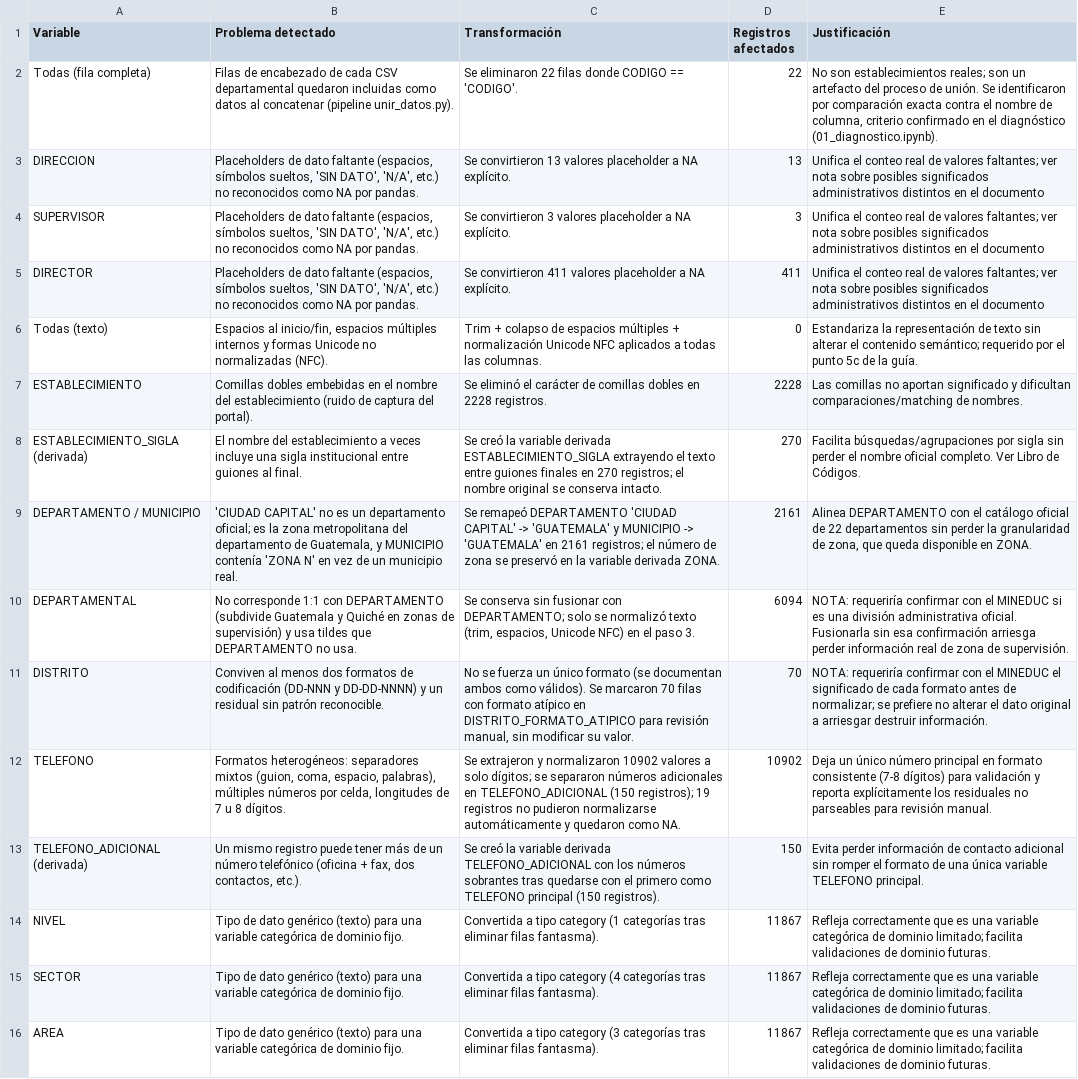
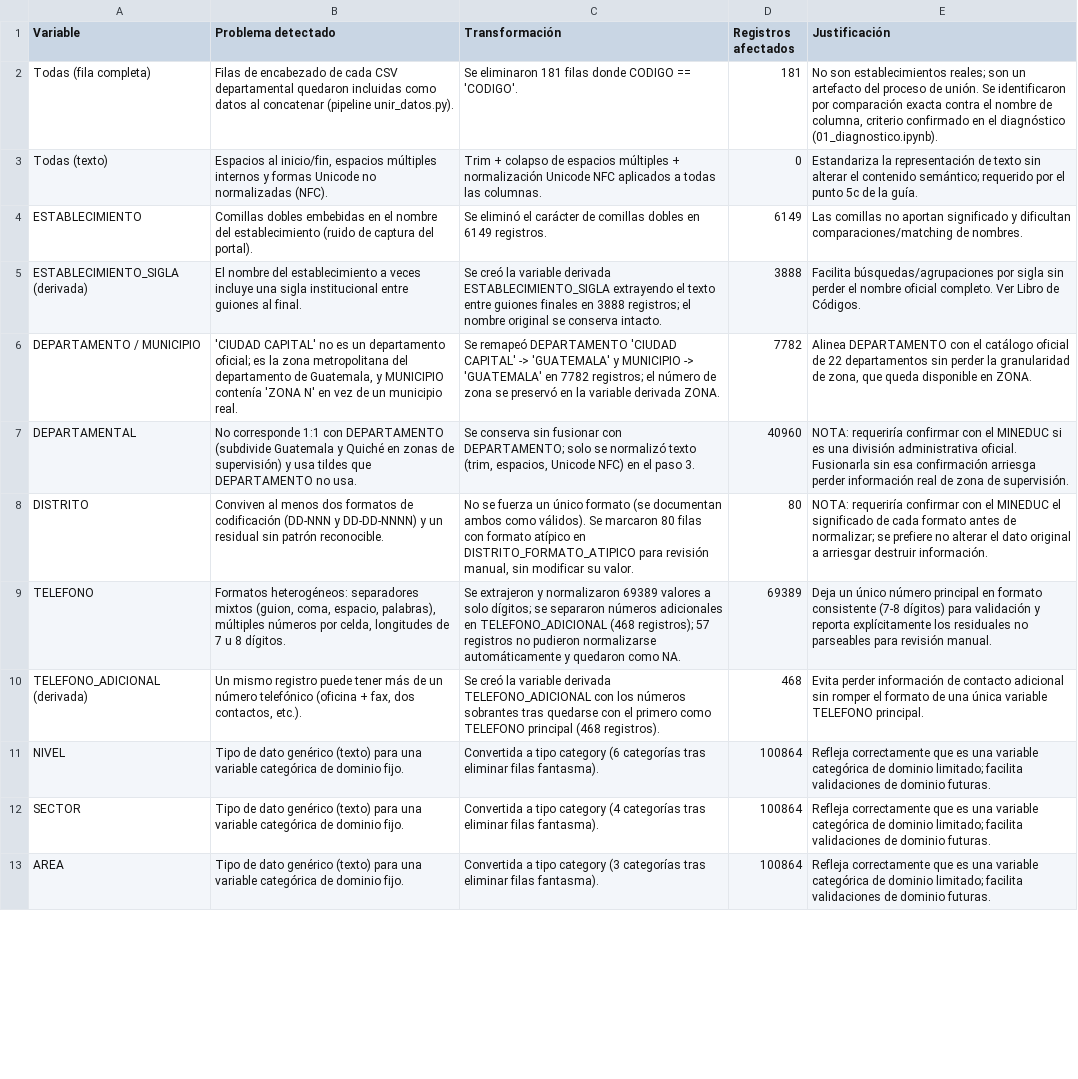
Before and after one commit to Sofilayerdi/Proyecto1-DS, a CSV file: transformations/registro_transformaciones.csv, drawn as a sheet; only a part is shown; removed rows and columns are numbered as before the commit, all else as after; the diff covers the shown part only; the diff names each change by its address in the sheet, - before the commit and + after, or states it on an @@ line.

```diff
--- a/transformations/registro_transformaciones.csv
+++ b/transformations/registro_transformaciones.csv
-C2 (Transformación): Se eliminaron 22 filas donde…
+C2 (Transformación): Se eliminaron 181 filas donde…
-D2 (Registros afectados): 22
+D2 (Registros afectados): 181
-row 3: DIRECCION | Placeholders de dato faltante (espacios, símbolos sueltos, 'SIN DATO', 'N/A', etc.) no reconocidos como NA por pandas. | Se convirtieron 13 valores placeholder a NA explícito. | 13 | Unifica el conteo real de valores faltantes; ver nota sobre posibles significados administrativos distintos en el documento
-row 4: SUPERVISOR | Placeholders de dato faltante (espacios, símbolos sueltos, 'SIN DATO', 'N/A', etc.) no reconocidos como NA por pandas. | Se convirtieron 3 valores placeholder a NA explícito. | 3 | Unifica el conteo real de valores faltantes; ver nota sobre posibles significados administrativos distintos en el documento
-row 5: DIRECTOR | Placeholders de dato faltante (espacios, símbolos sueltos, 'SIN DATO', 'N/A', etc.) no reconocidos como NA por pandas. | Se convirtieron 411 valores placeholder a NA explícito. | 411 | Unifica el conteo real de valores faltantes; ver nota sobre posibles significados administrativos distintos en el documento
-C4 (Transformación): …dobles en 2228 registros.
+C4 (Transformación): …dobles en 6149 registros.
-D4 (Registros afectados): 2228
+D4 (Registros afectados): 6149
-C5 (Transformación): …finales en 270 registros; el…
+C5 (Transformación): …finales en 3888 registros; el…
-D5 (Registros afectados): 270
+D5 (Registros afectados): 3888
-C6 (Transformación): …'GUATEMALA' en 2161 registros; el…
+C6 (Transformación): …'GUATEMALA' en 7782 registros; el…
-D6 (Registros afectados): 2161
+D6 (Registros afectados): 7782
-D7 (Registros afectados): 6094
+D7 (Registros afectados): 40960
-C8 (Transformación): …Se marcaron 70 filas con…
+C8 (Transformación): …Se marcaron 80 filas con…
-D8 (Registros afectados): 70
+D8 (Registros afectados): 80
-C9 (Transformación): …y normalizaron 10902 valores a solo dígitos; se separaron números adicionales en TELEFONO_ADICIONAL (150 registros); 19 registros no…
+C9 (Transformación): …y normalizaron 69389 valores a solo dígitos; se separaron números adicionales en TELEFONO_ADICIONAL (468 registros); 57 registros no…
-D9 (Registros afectados): 10902
+D9 (Registros afectados): 69389
-C10 (Transformación): …TELEFONO principal (150 registros).
+C10 (Transformación): …TELEFONO principal (468 registros).
-D10 (Registros afectados): 150
+D10 (Registros afectados): 468
-C11 (Transformación): …tipo category (1 categorías tras…
+C11 (Transformación): …tipo category (6 categorías tras…
-D11:D13 (Registros afectados): 11867
+D11:D13 (Registros afectados): 100864
```
Also changed, not shown: 13 added rows and 7 edited cells elsewhere in this file, 2 other files.
